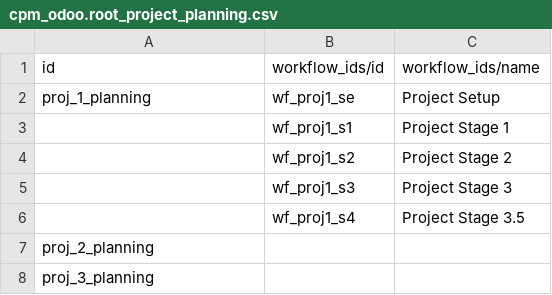
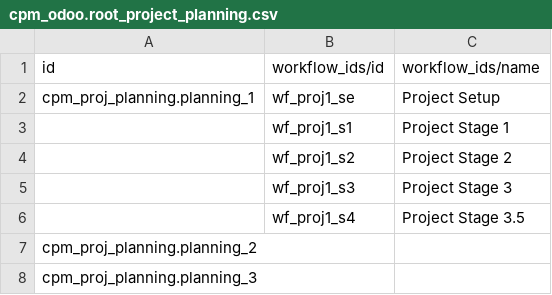
Before and after one commit to Hachigaz/cpm-odoo-proj, a CSV file: src/addons/cpm_odoo/init_res/dump/cpm_odoo.root_project_planning.csv, drawn as a sheet.

```diff
--- a/src/addons/cpm_odoo/init_res/dump/cpm_odoo.root_project_planning.csv
+++ b/src/addons/cpm_odoo/init_res/dump/cpm_odoo.root_project_planning.csv
@@ -1,3 +1,3 @@
 id,workflow_ids/id,workflow_ids/name
-proj_1_planning,wf_proj1_se,Project Setup
+cpm_proj_planning.planning_1,wf_proj1_se,Project Setup
 ,wf_proj1_s1,Project Stage 1
@@ -6,3 +6,3 @@ proj_1_planning,wf_proj1_se,Project Setup
 ,wf_proj1_s4,Project Stage 3.5
-proj_2_planning,
-proj_3_planning,
+cpm_proj_planning.planning_2,
+cpm_proj_planning.planning_3,
```
Also changed, not shown: src/addons/cpm_odoo/init_res/cpm_odoo.documents_document_set.csv, src/addons/cpm_odoo/init_res/cpm_odoo.human_res_staff.csv, 43 other files.
